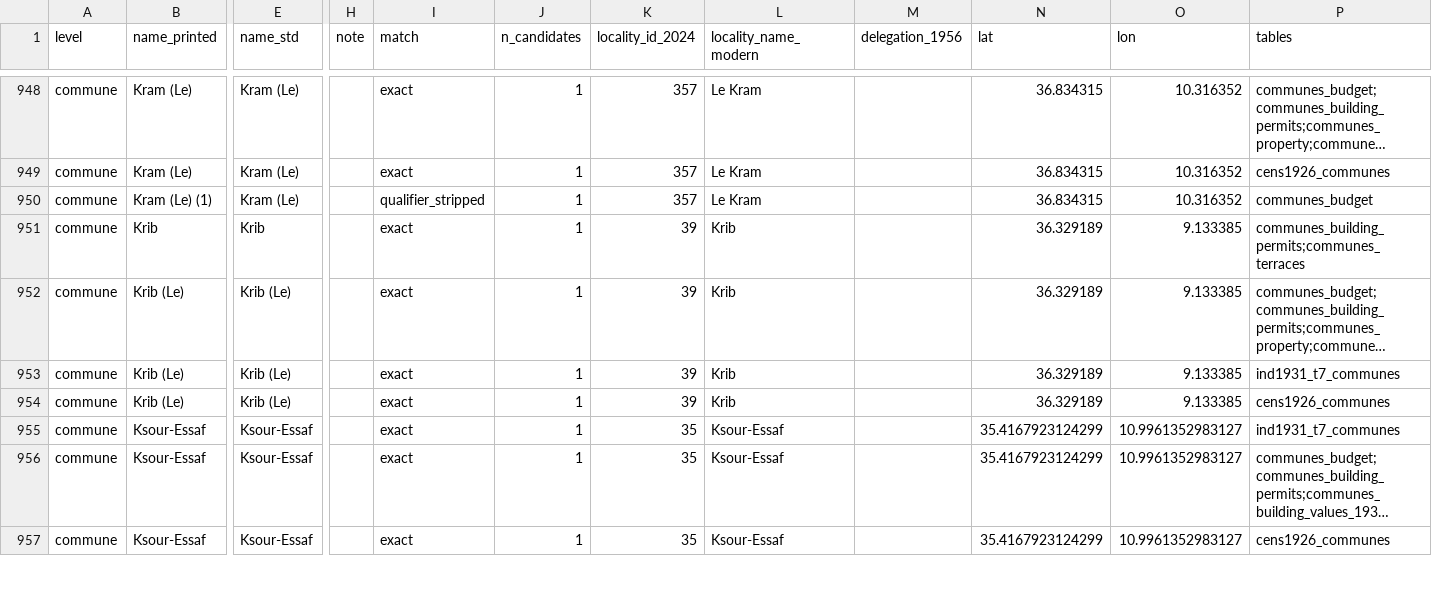
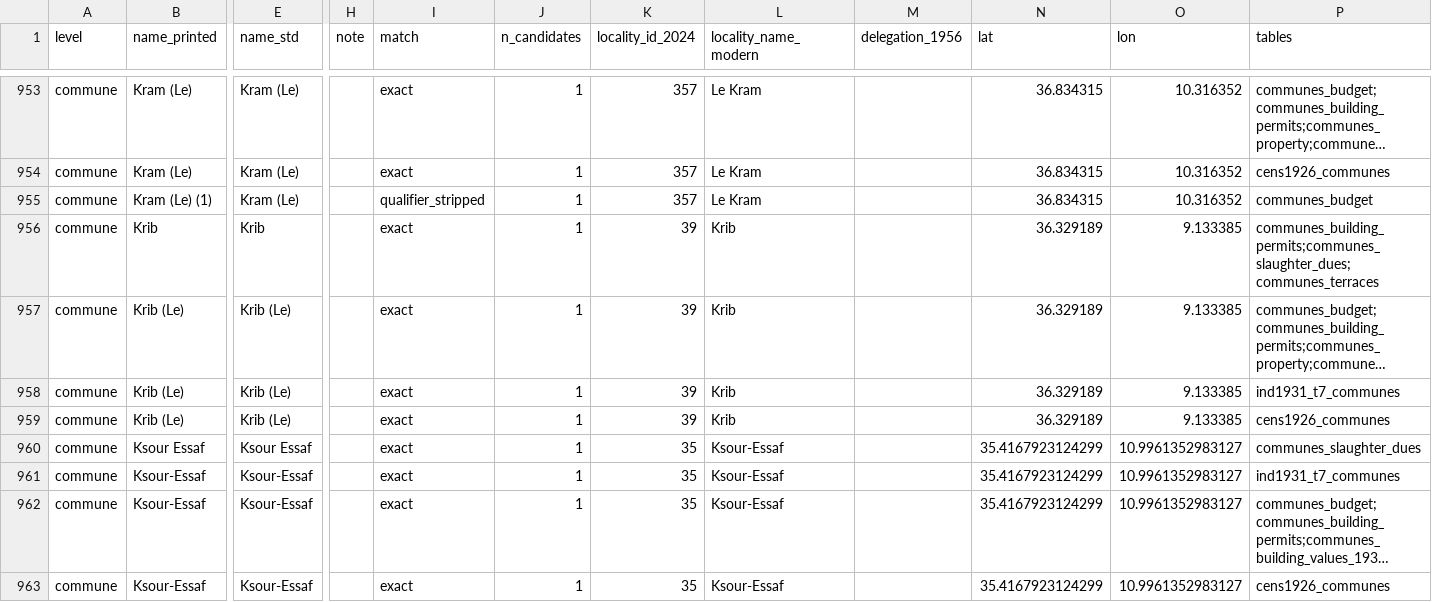
Before and after one commit to MedDhia/tncensus, a CSV file: data-raw/colonial_census/place_crosswalk.csv, drawn as a sheet; only a part is shown, gaps mark what is left out; long unchanged cells end in …; addresses are those after the commit; rows hold the shown columns only; the diff covers the shown part only; the diff names each change by its address in the sheet, - before the commit and + after, or states it on an @@ line.

```diff
--- a/data-raw/colonial_census/place_crosswalk.csv
+++ b/data-raw/colonial_census/place_crosswalk.csv
-P956 (tables): communes_building_permits;communes_terraces
+P956 (tables): communes_building_permits;communes_slaughter_dues;communes_terraces
+row 960: commune | Ksour Essaf | Ksour Essaf |  | exact | 1 | 35 | Ksour-Essaf |  | 35.4167923124299 | 10.9961352983127 | communes_slaughter_dues
```
Also changed, not shown: 6 added rows and 11 edited cells elsewhere in this file, 18 other files.
